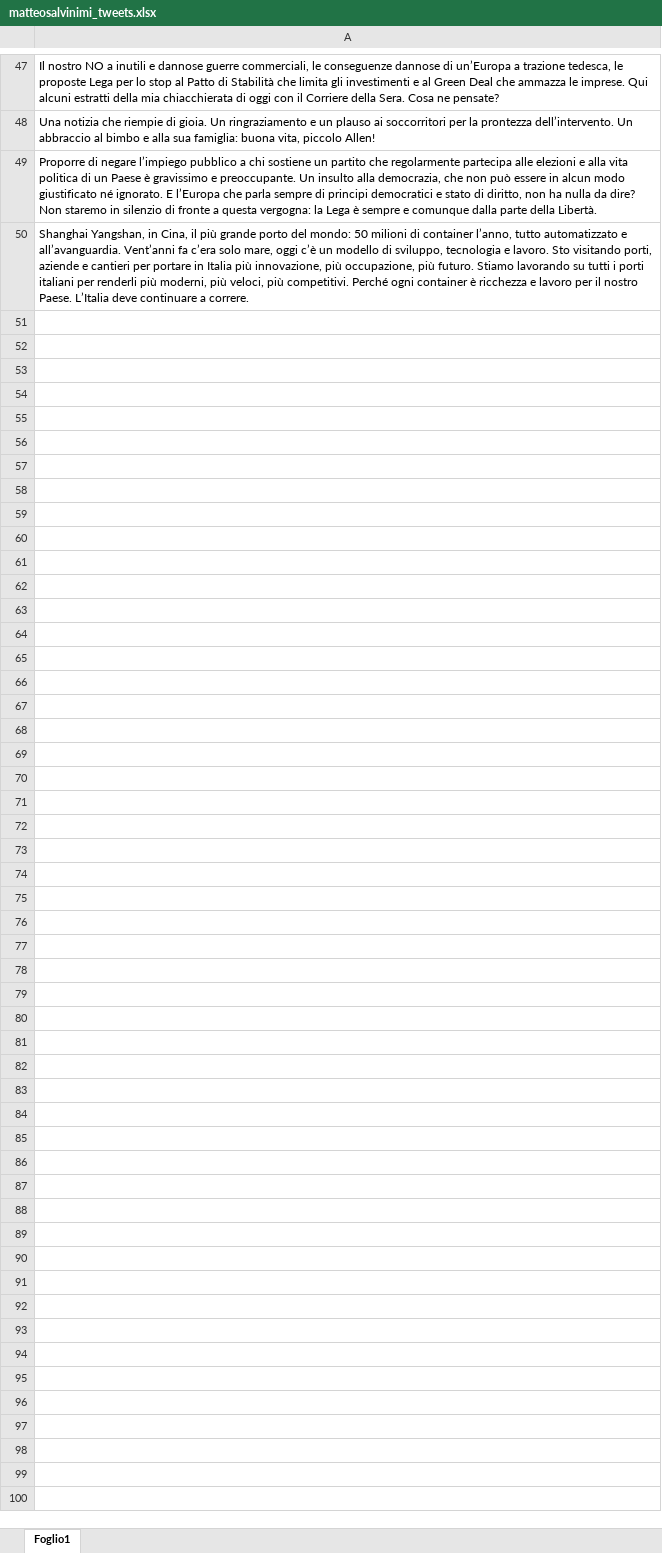
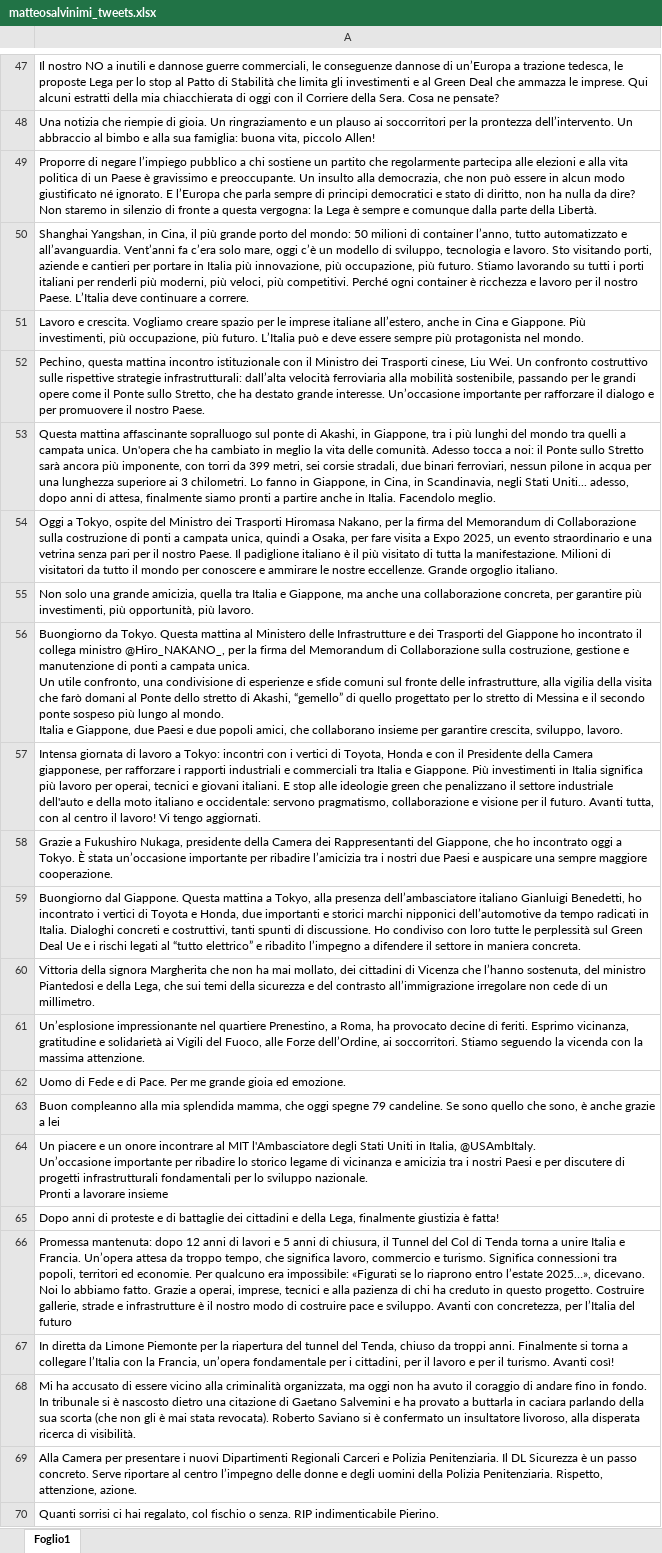
Before and after one commit to EquazioneFratta/Modeling-social-media-and-literary-language-with-N-grams-in-R, an Excel workbook: politicians/matteosalvinimi_tweets.xlsx, sheet Foglio1, drawn as a sheet; only a part is shown, gaps mark what is left out; values as stored, in another font and other column widths than the file's, no borders; charts and pictures not drawn; ↵ is a line break in a cell; the diff covers the shown part only; the diff names each change by its address in the sheet, - before the commit and + after, or states it on an @@ line.

```diff
--- a/politicians/matteosalvinimi_tweets.xlsx (sheet Foglio1)
+++ b/politicians/matteosalvinimi_tweets.xlsx (sheet Foglio1)
+row 51: Lavoro e crescita. Vogliamo creare spazio per le imprese italiane all’estero, anche in Cina e Giappone. Più investimenti, più occupazione, più futuro. L’Italia può e deve essere sempre più protagonista nel mondo.
+row 52: Pechino, questa mattina incontro istituzionale con il Ministro dei Trasporti cinese, Liu Wei. Un confronto costruttivo sulle rispettive strategie infrastrutturali: dall’alta velocità ferroviaria alla mobilità sostenibile, passando per le grandi opere come il Ponte sullo Stretto, che ha destato grande interesse. Un’occasione importante per rafforzare il dialogo e per promuovere il nostro Paese.
+row 53: Questa mattina affascinante sopralluogo sul ponte di Akashi, in Giappone, tra i più lunghi del mondo tra quelli a campata unica. Un'opera che ha cambiato in meglio la vita delle comunità. Adesso tocca a noi: il Ponte sullo Stretto sarà ancora più imponente, con torri da 399 metri, sei corsie stradali, due binari ferroviari, nessun pilone in acqua per una lunghezza superiore ai 3 chilometri. Lo fanno in Giappone, in Cina, in Scandinavia, negli Stati Uniti... adesso, dopo anni di attesa, finalmente siamo pronti a partire anche in Italia. Facendolo meglio.
+row 54: Oggi a Tokyo, ospite del Ministro dei Trasporti Hiromasa Nakano, per la firma del Memorandum di Collaborazione sulla costruzione di ponti a campata unica, quindi a Osaka, per fare visita a Expo 2025, un evento straordinario e una vetrina senza pari per il nostro Paese. Il padiglione italiano è il più visitato di tutta la manifestazione. Milioni di visitatori da tutto il mondo per conoscere e ammirare le nostre eccellenze. Grande orgoglio italiano.
+row 55: Non solo una grande amicizia, quella tra Italia e Giappone, ma anche una collaborazione concreta, per garantire più investimenti, più opportunità, più lavoro.
+row 56: Buongiorno da Tokyo. Questa mattina al Ministero delle Infrastrutture e dei Trasporti del Giappone ho incontrato il collega ministro @Hiro_NAKANO_, per la firma del Memorandum di Collaborazione sulla costruzione, gestione e manutenzione di ponti a campata unica. ↵ Un utile confronto, una condivisione di esperienze e sfide comuni sul fronte delle infrastrutture, alla vigilia della visita che farò domani al Ponte dello stretto di Akashi, “gemello” di quello progettato per lo stretto di Messina e il secondo ponte sospeso più lungo al mondo. ↵ Italia e Giappone, due Paesi e due popoli amici, che collaborano insieme per garantire crescita, sviluppo, lavoro.
+row 57: Intensa giornata di lavoro a Tokyo: incontri con i vertici di Toyota, Honda e con il Presidente della Camera giapponese, per rafforzare i rapporti industriali e commerciali tra Italia e Giappone. Più investimenti in Italia significa più lavoro per operai, tecnici e giovani italiani. E stop alle ideologie green che penalizzano il settore industriale dell'auto e della moto italiano e occidentale: servono pragmatismo, collaborazione e visione per il futuro. Avanti tutta, con al centro il lavoro! Vi tengo aggiornati.
+row 58: Grazie a Fukushiro Nukaga, presidente della Camera dei Rappresentanti del Giappone, che ho incontrato oggi a Tokyo. È stata un’occasione importante per ribadire l’amicizia tra i nostri due Paesi e auspicare una sempre maggiore cooperazione.
+row 59: Buongiorno dal Giappone. Questa mattina a Tokyo, alla presenza dell’ambasciatore italiano Gianluigi Benedetti, ho incontrato i vertici di Toyota e Honda, due importanti e storici marchi nipponici dell’automotive da tempo radicati in Italia. Dialoghi concreti e costruttivi, tanti spunti di discussione. Ho condiviso con loro tutte le perplessità sul Green Deal Ue e i rischi legati al “tutto elettrico” e ribadito l’impegno a difendere il settore in maniera concreta.
+row 60: Vittoria della signora Margherita che non ha mai mollato, dei cittadini di Vicenza che l’hanno sostenuta, del ministro Piantedosi e della Lega, che sui temi della sicurezza e del contrasto all’immigrazione irregolare non cede di un millimetro.
+row 61: Un’esplosione impressionante nel quartiere Prenestino, a Roma, ha provocato decine di feriti. Esprimo vicinanza, gratitudine e solidarietà ai Vigili del Fuoco, alle Forze dell’Ordine, ai soccorritori. Stiamo seguendo la vicenda con la massima attenzione.
+row 62: Uomo di Fede e di Pace. Per me grande gioia ed emozione.
+row 63: Buon compleanno alla mia splendida mamma, che oggi spegne 79 candeline. Se sono quello che sono, è anche grazie a lei
+row 64: Un piacere e un onore incontrare al MIT l'Ambasciatore degli Stati Uniti in Italia, @USAmbItaly. ↵ Un’occasione importante per ribadire lo storico legame di vicinanza e amicizia tra i nostri Paesi e per discutere di progetti infrastrutturali fondamentali per lo sviluppo nazionale. ↵ Pronti a lavorare insieme
+row 65: Dopo anni di proteste e di battaglie dei cittadini e della Lega, finalmente giustizia è fatta!
+row 66: Promessa mantenuta: dopo 12 anni di lavori e 5 anni di chiusura, il Tunnel del Col di Tenda torna a unire Italia e Francia. Un’opera attesa da troppo tempo, che significa lavoro, commercio e turismo. Significa connessioni tra popoli, territori ed economie. Per qualcuno era impossibile: «Figurati se lo riaprono entro l’estate 2025…», dicevano. Noi lo abbiamo fatto. Grazie a operai, imprese, tecnici e alla pazienza di chi ha creduto in questo progetto. Costruire gallerie, strade e infrastrutture è il nostro modo di costruire pace e sviluppo. Avanti con concretezza, per l’Italia del futuro
+row 67: In diretta da Limone Piemonte per la riapertura del tunnel del Tenda, chiuso da troppi anni. Finalmente si torna a collegare l’Italia con la Francia, un’opera fondamentale per i cittadini, per il lavoro e per il turismo. Avanti così!
+row 68: Mi ha accusato di essere vicino alla criminalità organizzata, ma oggi non ha avuto il coraggio di andare fino in fondo. In tribunale si è nascosto dietro una citazione di Gaetano Salvemini e ha provato a buttarla in caciara parlando della sua scorta (che non gli è mai stata revocata). Roberto Saviano si è confermato un insultatore livoroso, alla disperata ricerca di visibilità.
+row 69: Alla Camera per presentare i nuovi Dipartimenti Regionali Carceri e Polizia Penitenziaria. Il DL Sicurezza è un passo concreto. Serve riportare al centro l’impegno delle donne e degli uomini della Polizia Penitenziaria. Rispetto, attenzione, azione.
+row 70: Quanti sorrisi ci hai regalato, col fischio o senza. RIP indimenticabile Pierino.
```
Also changed, not shown: 130 added rows elsewhere in this sheet, politicians/GiorgiaMeloni_tweets.xlsx, 4 other files.
